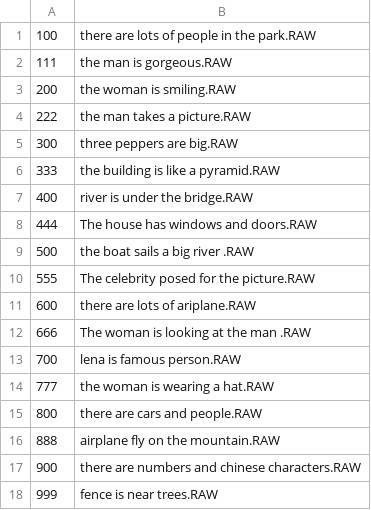
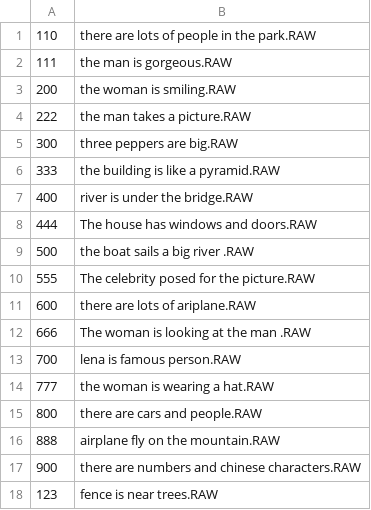
Before and after one commit to hbeooooooom/2022_Kwangwoon_Univ_DS_Project_1, a CSV file: new_files/new_filesnumbers.csv, drawn as a sheet.

```diff
--- a/new_files/new_filesnumbers.csv
+++ b/new_files/new_filesnumbers.csv
@@ -1,2 +1,2 @@
-100,there are lots of people in the park.RAW
+110,there are lots of people in the park.RAW
 111,the man is gorgeous.RAW
@@ -17,2 +17,2 @@
 900,there are numbers and chinese characters.RAW
-999,fence is near trees.RAW
+123,fence is near trees.RAW
```
Also changed, not shown: img_files/filesnumbers.csv, 7 other files.
